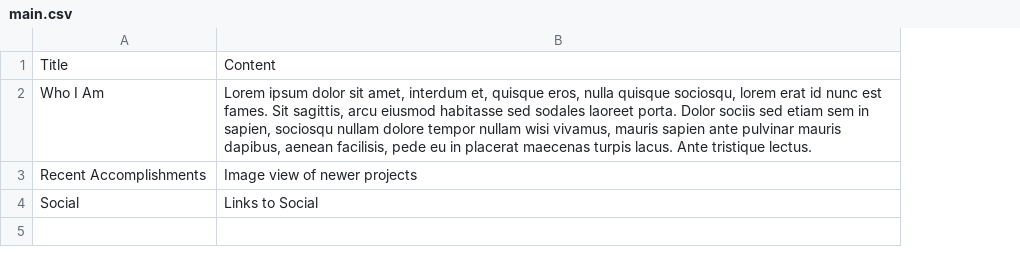
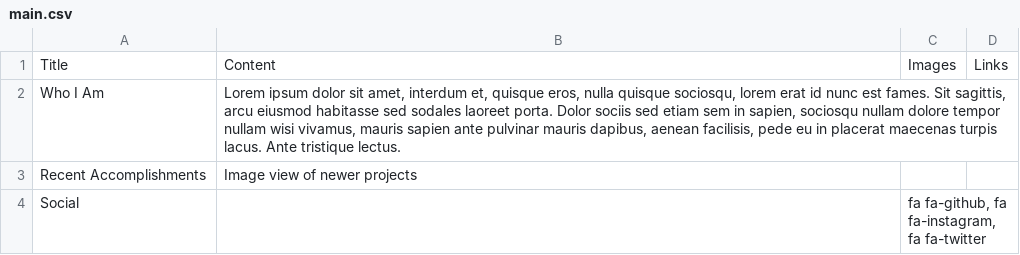
Before and after one commit to JockFax32/personal-portfolio, a CSV file: data/csv/main.csv, drawn as a sheet; the diff names each change by its address in the sheet, - before the commit and + after, or states it on an @@ line.

```diff
--- a/data/csv/main.csv
+++ b/data/csv/main.csv
+column C, rows 1-4: Images |  |  | fa fa-github, fa fa-instagram, fa fa-twitter
+column D, row 1: Links
-B4: Links to Social
+B4: (empty)
```
Also changed, not shown: 8 other files.
